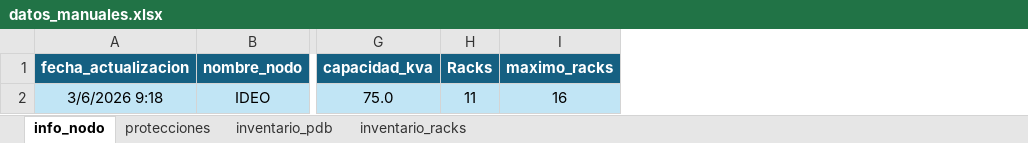
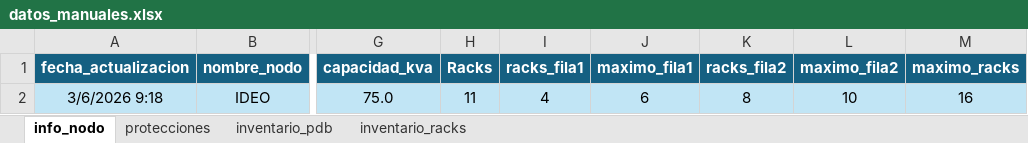
Before and after one commit to MateoHoyos/Proyecto, an Excel workbook: Program/Datos/datos_manuales.xlsx, sheet info_nodo, drawn as a sheet; only a part is shown, gaps mark what is left out; values as stored, in another font and other column widths than the file's, no borders; table styles not drawn; the diff names each change by its address in the sheet, - before the commit and + after, or states it on an @@ line.

Commit message:
PDF-solicitud de suelo con mapa de racks

```diff
--- a/Program/Datos/datos_manuales.xlsx (sheet info_nodo)
+++ b/Program/Datos/datos_manuales.xlsx (sheet info_nodo)
+column I (racks_fila1), row 2: 4
+column J (maximo_fila1), row 2: 6
+column K (racks_fila2), row 2: 8
+column L (maximo_fila2), row 2: 10
```
Also changed, not shown: Program/Datos/datos_DCE.xlsx, 19 other files.
